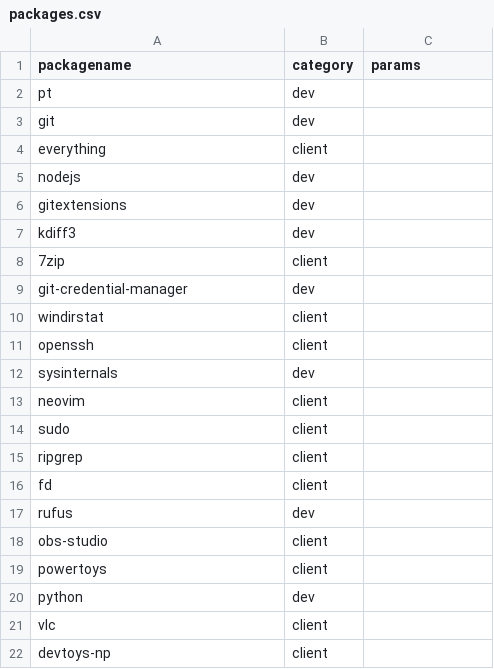
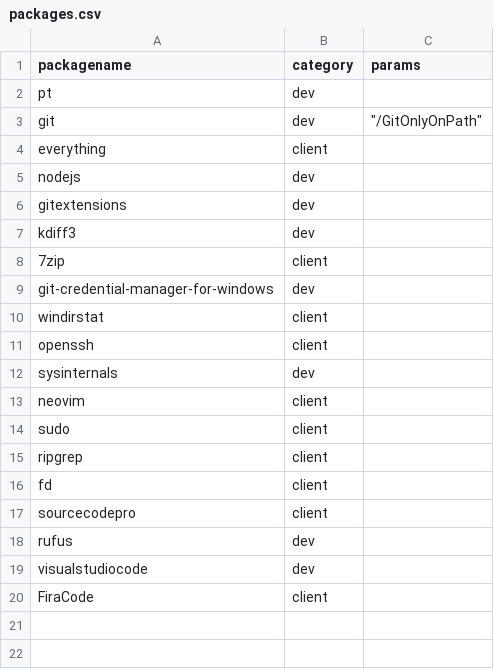
Before and after one commit to vivlim/machinesetup, a CSV file: packages.csv, drawn as a sheet.

```diff
--- a/packages.csv
+++ b/packages.csv
@@ -2,3 +2,3 @@ packagename,category,params
 pt,dev,
-git,dev,
+git,dev,"""/GitOnlyOnPath"""
 everything,client,
@@ -8,3 +8,3 @@ kdiff3,dev,
 7zip,client,
-git-credential-manager,dev,
+git-credential-manager-for-windows,dev,
 windirstat,client,
@@ -16,7 +16,5 @@ ripgrep,client,
 fd,client,
+sourcecodepro,client,
 rufus,dev,
-obs-studio,client,
-powertoys,client,
-python,dev,
-vlc,client,
-devtoys-np,client,
+visualstudiocode,dev,
+FiraCode,client,
```
Also changed, not shown: 3 other files.
